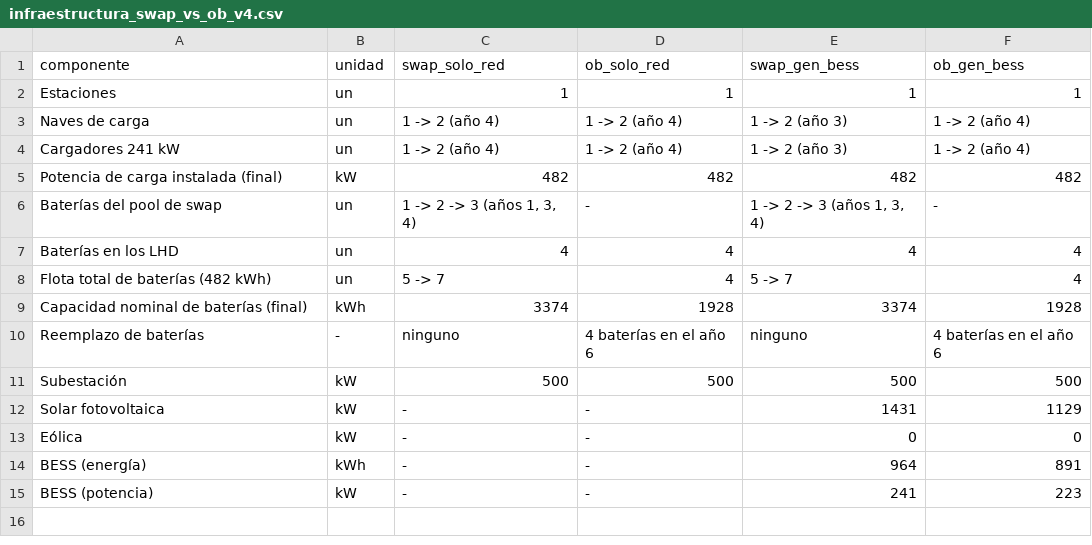
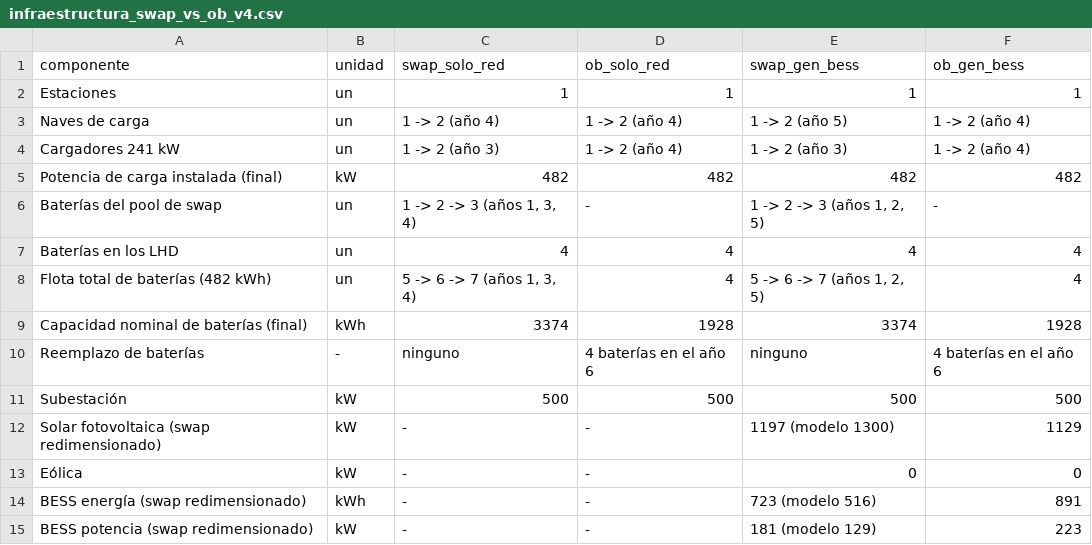
Before and after one commit to AgustinVb/Elmo_infrastructure_sizing_NP-, a CSV file: cost_comparisons/infraestructura_swap_vs_ob_v4.csv, drawn as a sheet.

```diff
--- a/cost_comparisons/infraestructura_swap_vs_ob_v4.csv
+++ b/cost_comparisons/infraestructura_swap_vs_ob_v4.csv
@@ -2,8 +2,8 @@ componente;unidad;swap_solo_red;ob_solo_red;swap_gen_bess;ob_gen_bess
 Estaciones;un;1;1;1;1
-Naves de carga;un;1 -> 2 (año 4);1 -> 2 (año 4);1 -> 2 (año 3);1 -> 2 (año 4)
-Cargadores 241 kW;un;1 -> 2 (año 4);1 -> 2 (año 4);1 -> 2 (año 3);1 -> 2 (año 4)
+Naves de carga;un;1 -> 2 (año 4);1 -> 2 (año 4);1 -> 2 (año 5);1 -> 2 (año 4)
+Cargadores 241 kW;un;1 -> 2 (año 3);1 -> 2 (año 4);1 -> 2 (año 3);1 -> 2 (año 4)
 Potencia de carga instalada (final);kW;482;482;482;482
-Baterías del pool de swap;un;1 -> 2 -> 3 (años 1, 3, 4);-;1 -> 2 -> 3 (años 1, 3, 4);-
+Baterías del pool de swap;un;1 -> 2 -> 3 (años 1, 3, 4);-;1 -> 2 -> 3 (años 1, 2, 5);-
 Baterías en los LHD;un;4;4;4;4
-Flota total de baterías (482 kWh);un;5 -> 7;4;5 -> 7;4
+Flota total de baterías (482 kWh);un;5 -> 6 -> 7 (años 1, 3, 4);4;5 -> 6 -> 7 (años 1, 2, 5);4
 Capacidad nominal de baterías (final);kWh;3374;1928;3374;1928
@@ -11,5 +11,5 @@ Reemplazo de baterías;-;ninguno;4 baterías en el año 6;ninguno;4 baterías en
 Subestación;kW;500;500;500;500
-Solar fotovoltaica;kW;-;-;1431;1129
+Solar fotovoltaica (swap redimensionado);kW;-;-;1197 (modelo 1300);1129
 Eólica;kW;-;-;0;0
-BESS (energía);kWh;-;-;964;891
-BESS (potencia);kW;-;-;241;223
+BESS energía (swap redimensionado);kWh;-;-;723 (modelo 516);891
+BESS potencia (swap redimensionado);kW;-;-;181 (modelo 129);223
```
Also changed, not shown: cost_comparisons/swap_vs_ob_v4_casos.csv, cost_comparisons/swap_vs_ob_v5_casos.csv, 21 other files.
